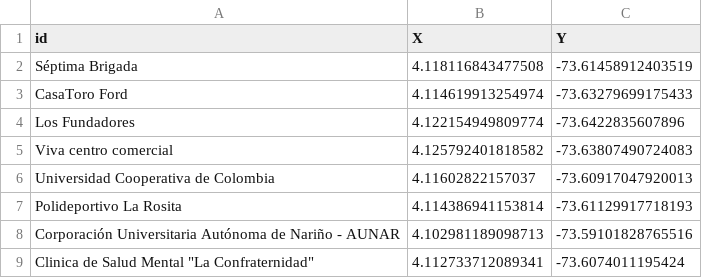
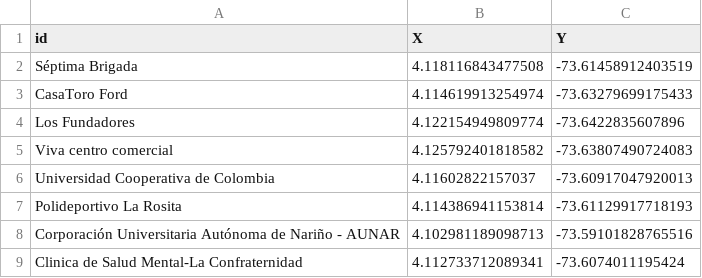
Before and after one commit to zeroxwx/PROYECTO, a CSV file: NODOS.csv, drawn as a sheet.

Commit message:
Update NODOS.csv

```diff
--- a/NODOS.csv
+++ b/NODOS.csv
@@ -8,2 +8,2 @@ Polideportivo La Rosita,4.114386941153814, -73.61129917718193
 Corporación Universitaria Autónoma de Nariño - AUNAR,4.102981189098713, -73.59101828765516
-Clinica de Salud Mental "La Confraternidad",4.112733712089341, -73.6074011195424
+Clinica de Salud Mental-La Confraternidad,4.112733712089341, -73.6074011195424
```
